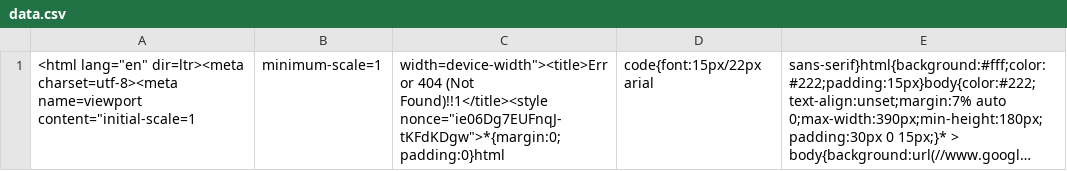
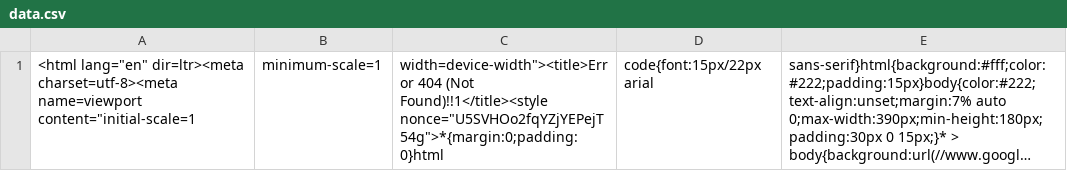
Before and after one commit to nehciyh/cargo-dashboard, a CSV file: data.csv, drawn as a sheet; long unchanged cells end in …; the diff names each change by its address in the sheet, - before the commit and + after, or states it on an @@ line.

```diff
--- a/data.csv
+++ b/data.csv
-C1: …(Not Found)!!1</title><style nonce="ie06Dg7EUFnqJ-tKFdKDgw">*{margin:0;padding:0}html
+C1: …(Not Found)!!1</title><style nonce="U5SVHOo2fqYZjYEPejT54g">*{margin:0;padding:0}html
```
